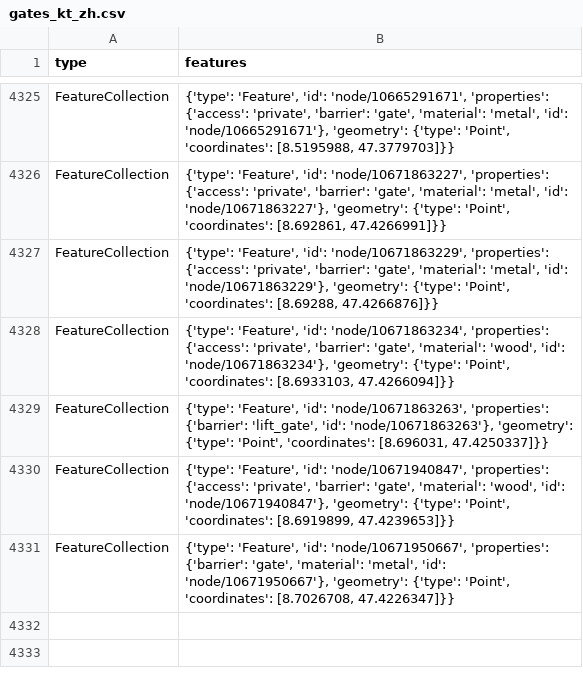
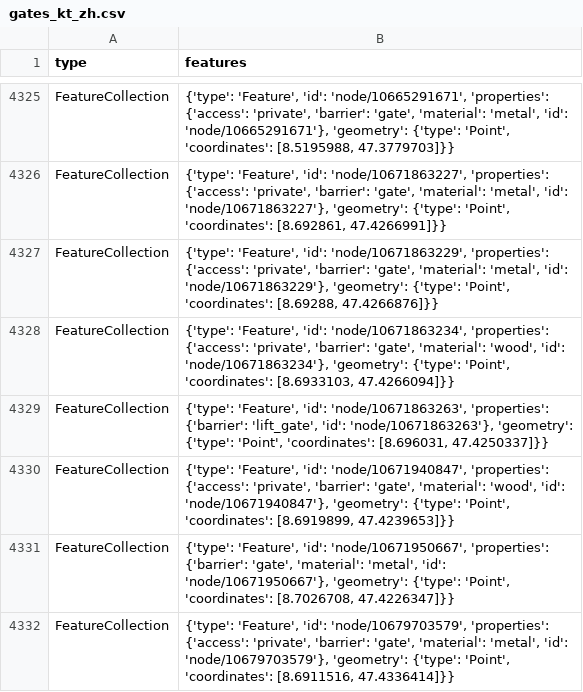
Before and after one commit to chnuessli/elz-data, a CSV file: data/csv/access/gates/gates_kt_zh.csv, drawn as a sheet; only a part is shown, gaps mark what is left out.

```diff
--- a/data/csv/access/gates/gates_kt_zh.csv
+++ b/data/csv/access/gates/gates_kt_zh.csv
@@ -4331 +4331,2 @@ FeatureCollection,"{'type': 'Feature', 'id': 'node/10671940847', 'properties': {
 FeatureCollection,"{'type': 'Feature', 'id': 'node/10671950667', 'properties': {'barrier': 'gate', 'material': 'metal', 'id': 'node/10671950667'}, 'geometry': {'type': 'Point', 'coordinates': [8.7026708, 47.4226347]}}"
+FeatureCollection,"{'type': 'Feature', 'id': 'node/10679703579', 'properties': {'access': 'private', 'barrier': 'gate', 'material': 'metal', 'id': 'node/10679703579'}, 'geometry': {'type': 'Point', 'coordinates': [8.6911516, 47.4336414]}}"
```
Also changed, not shown: data/csv/facilities/hospital/hospital_switzerland.csv, 1 other file.
